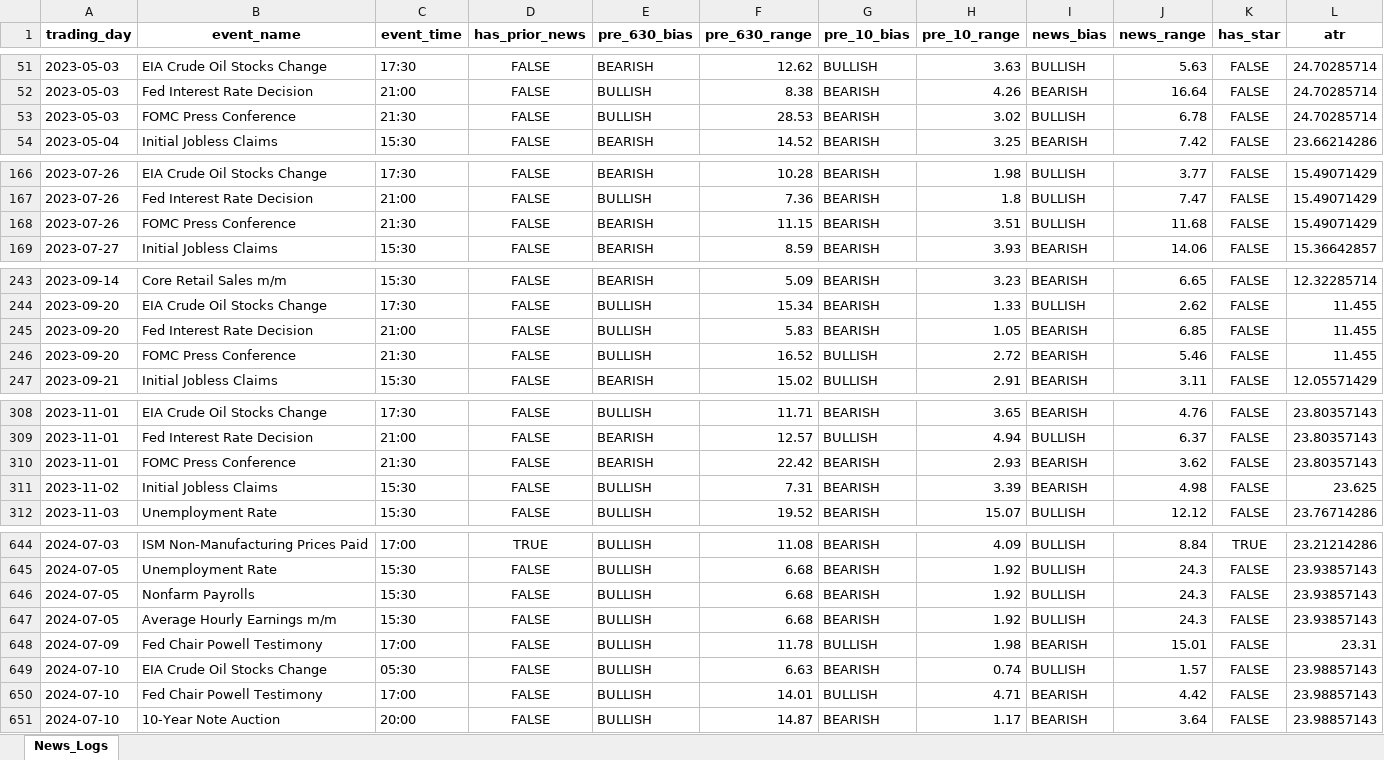
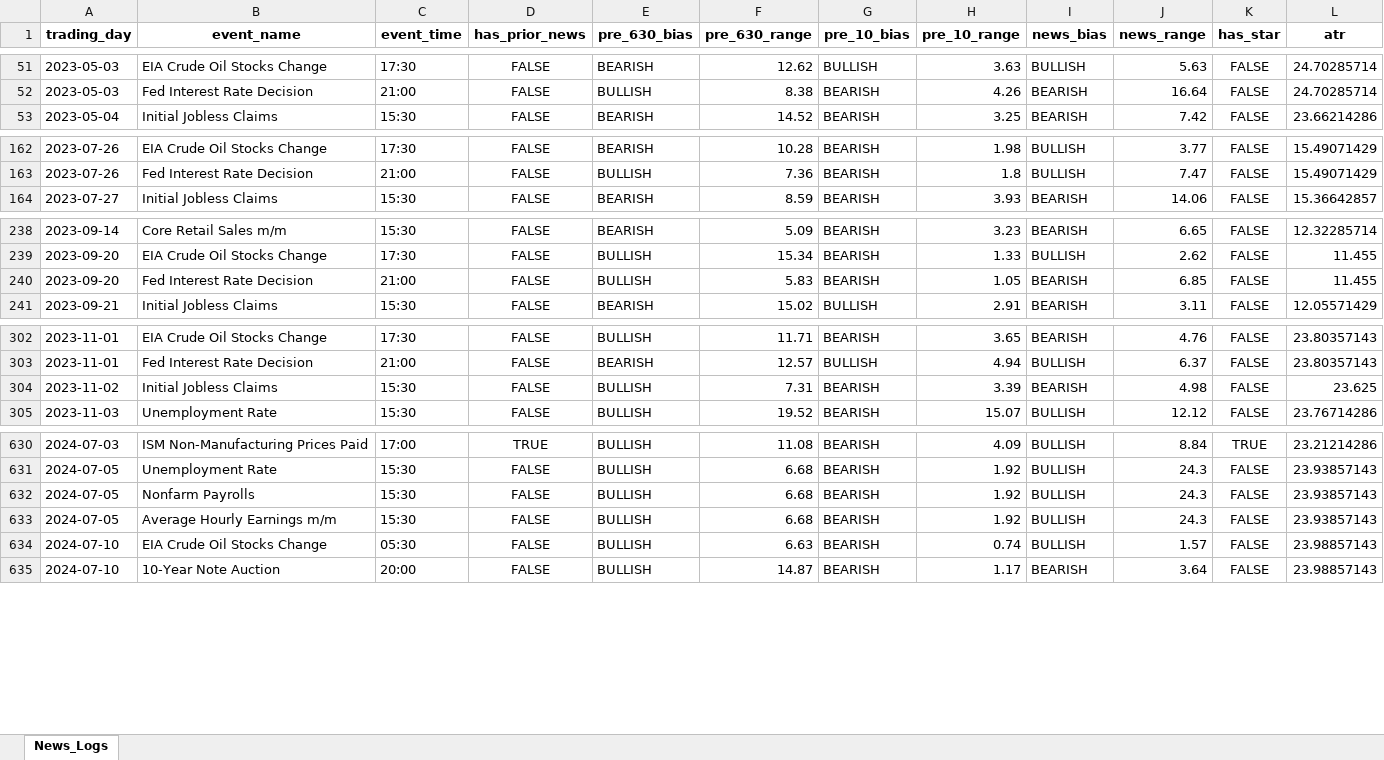
Before and after one commit to Jamesssurfer/XAUUSD-NewsTracker, an Excel workbook: XAUUSD_News_Analysis.xlsx, sheet News_Logs, drawn as a sheet; only a part is shown, gaps mark what is left out; values as stored, in another font and other column widths than the file's, no borders; rows hold the shown columns only; the diff covers the shown part only; the diff names each change by its address in the sheet, - before the commit and + after, or states it on an @@ line.

```diff
--- a/XAUUSD_News_Analysis.xlsx (sheet News_Logs)
+++ b/XAUUSD_News_Analysis.xlsx (sheet News_Logs)
-row 53: 2023-05-03 | FOMC Press Conference | 21:30 | FALSE | BULLISH | 28.53 | BEARISH | 3.02 | BULLISH | 6.78 | FALSE | 24.70285714
-row 168: 2023-07-26 | FOMC Press Conference | 21:30 | FALSE | BEARISH | 11.15 | BEARISH | 3.51 | BULLISH | 11.68 | FALSE | 15.49071429
-row 246: 2023-09-20 | FOMC Press Conference | 21:30 | FALSE | BULLISH | 16.52 | BULLISH | 2.72 | BEARISH | 5.46 | FALSE | 11.455
-row 310: 2023-11-01 | FOMC Press Conference | 21:30 | FALSE | BEARISH | 22.42 | BEARISH | 2.93 | BEARISH | 3.62 | FALSE | 23.80357143
-row 648: 2024-07-09 | Fed Chair Powell Testimony | 17:00 | FALSE | BULLISH | 11.78 | BULLISH | 1.98 | BEARISH | 15.01 | FALSE | 23.31
-row 650: 2024-07-10 | Fed Chair Powell Testimony | 17:00 | FALSE | BULLISH | 14.01 | BULLISH | 4.71 | BEARISH | 4.42 | FALSE | 23.98857143
```
Also changed, not shown: 31 removed rows elsewhere in this sheet.
